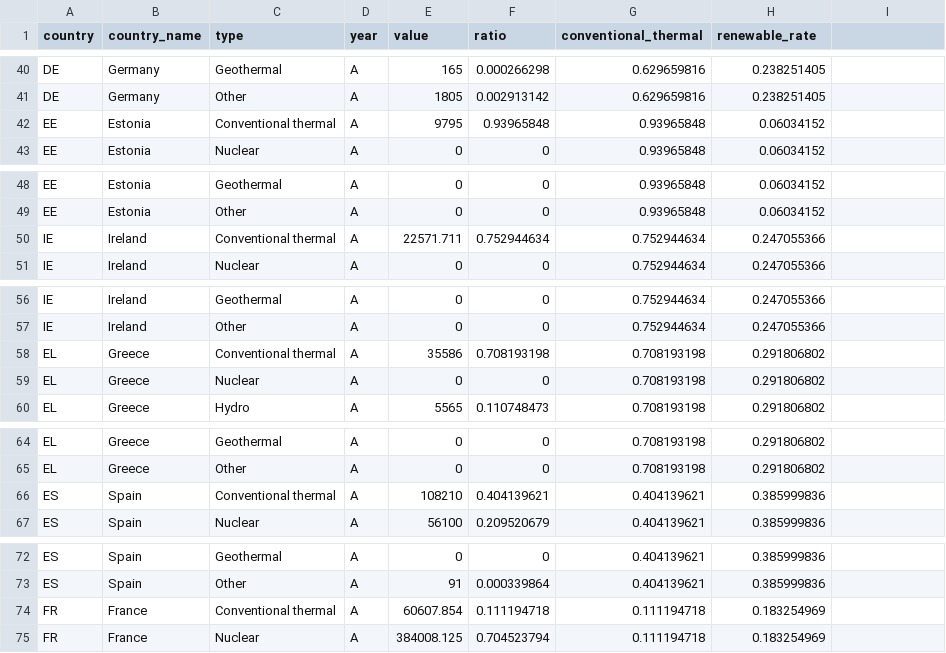
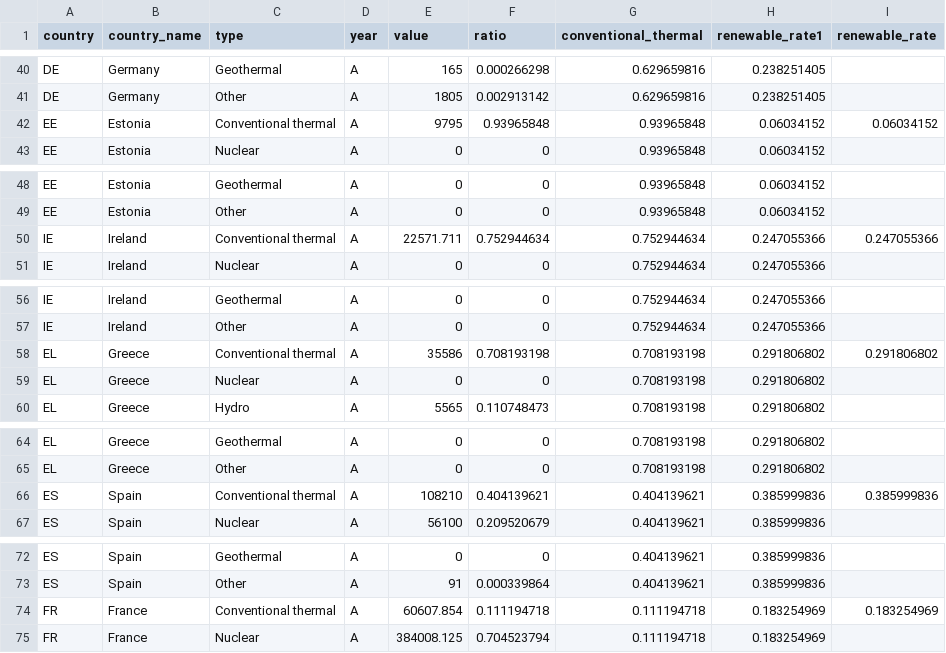
Before and after one commit to MTomita143/InfoVis-assignment1, a CSV file: data2_abc.csv, drawn as a sheet; only a part is shown, gaps mark what is left out; the diff covers the shown part only.

```diff
--- a/data2_abc.csv
+++ b/data2_abc.csv
@@ -1 +1 @@
-country,country_name,type,year,value,ratio,conventional_thermal,renewable_rate
+country,country_name,type,year,value,ratio,conventional_thermal,renewable_rate1,renewable_rate
@@ -42 +42 @@ DE,Germany,Other,A,1805,0.002913142,0.629659816,0.238251405
-EE,Estonia,Conventional thermal,A,9795,0.93965848,0.93965848,0.06034152
+EE,Estonia,Conventional thermal,A,9795,0.93965848,0.93965848,0.06034152,0.06034152
@@ -50 +50 @@ EE,Estonia,Other,A,0,0,0.93965848,0.06034152
-IE,Ireland,Conventional thermal,A,22571.711,0.752944634,0.752944634,0.247055366
+IE,Ireland,Conventional thermal,A,22571.711,0.752944634,0.752944634,0.247055366,0.247055366
@@ -58 +58 @@ IE,Ireland,Other,A,0,0,0.752944634,0.247055366
-EL,Greece,Conventional thermal,A,35586,0.708193198,0.708193198,0.291806802
+EL,Greece,Conventional thermal,A,35586,0.708193198,0.708193198,0.291806802,0.291806802
@@ -66 +66 @@ EL,Greece,Other,A,0,0,0.708193198,0.291806802
-ES,Spain,Conventional thermal,A,108210,0.404139621,0.404139621,0.385999836
+ES,Spain,Conventional thermal,A,108210,0.404139621,0.404139621,0.385999836,0.385999836
@@ -74 +74 @@ ES,Spain,Other,A,91,0.000339864,0.404139621,0.385999836
-FR,France,Conventional thermal,A,60607.854,0.111194718,0.111194718,0.183254969
+FR,France,Conventional thermal,A,60607.854,0.111194718,0.111194718,0.183254969,0.183254969
```
Also changed, not shown: 103 edited cells elsewhere in this file.
